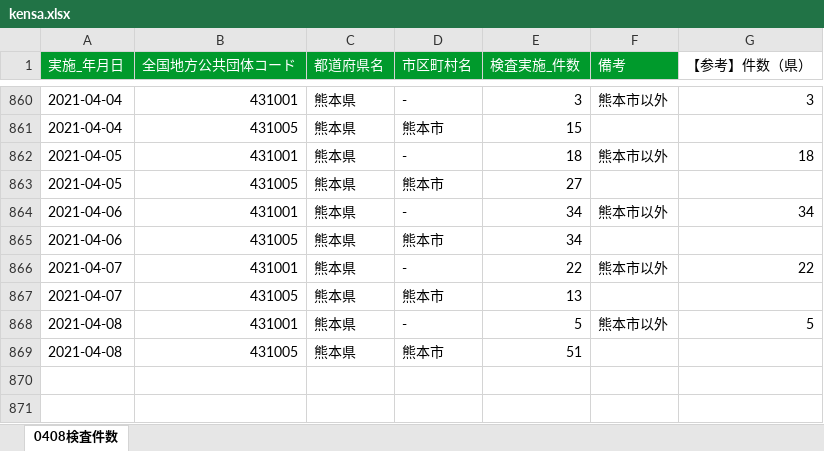
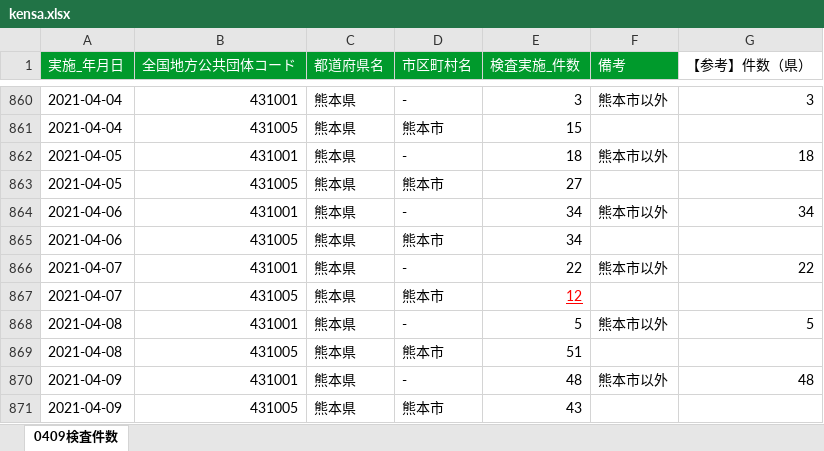
Before and after one commit to makoragi/kumamoto-covid19, an Excel workbook: kensa.xlsx, sheet 0409検査件数, drawn as a sheet; only a part is shown, gaps mark what is left out; values as stored, in another font and other column widths than the file's, no borders; the diff names each change by its address in the sheet, - before the commit and + after, or states it on an @@ line.

```diff
--- a/kensa.xlsx (sheet 0409検査件数)
+++ b/kensa.xlsx (sheet 0409検査件数)
-sheet tab: 0408検査件数
+sheet tab: 0409検査件数
-E867 (検査実施_件数): 13
+E867 (検査実施_件数): 12
@@ E867 underline: off → on, text colour: black → #FF0000 @@
+row 870: 2021-04-09 | 431001 | 熊本県 | - | 48 | 熊本市以外 | 48
+row 871: 2021-04-09 | 431005 | 熊本県 | 熊本市 | 43
```
Also changed, not shown: kanja.xlsx, 1 other file.
